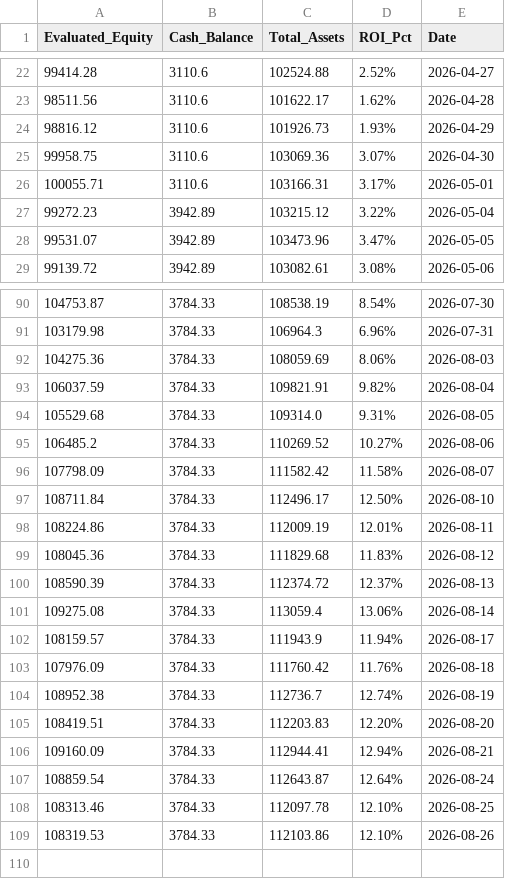
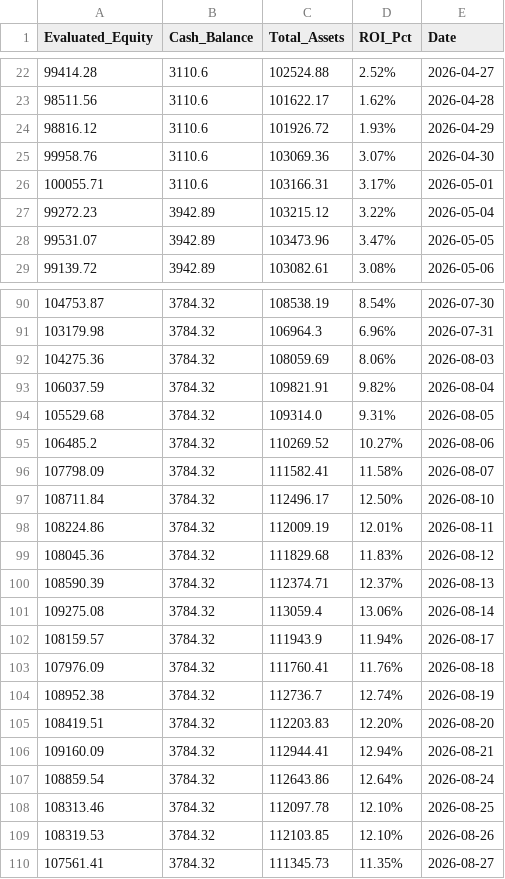
Before and after one commit to RayD-123/micro-quant-simulator, a CSV file: daily_equity.csv, drawn as a sheet; only a part is shown, gaps mark what is left out; the diff covers the shown part only.

```diff
--- a/daily_equity.csv
+++ b/daily_equity.csv
@@ -23,4 +23,4 @@ Evaluated_Equity,Cash_Balance,Total_Assets,ROI_Pct,Date
 98511.56,3110.6,101622.17,1.62%,2026-04-28
-98816.12,3110.6,101926.73,1.93%,2026-04-29
-99958.75,3110.6,103069.36,3.07%,2026-04-30
+98816.12,3110.6,101926.72,1.93%,2026-04-29
+99958.76,3110.6,103069.36,3.07%,2026-04-30
 100055.71,3110.6,103166.31,3.17%,2026-05-01
@@ -90,20 +90,21 @@ Evaluated_Equity,Cash_Balance,Total_Assets,ROI_Pct,Date
-104753.87,3784.33,108538.19,8.54%,2026-07-30
-103179.98,3784.33,106964.3,6.96%,2026-07-31
-104275.36,3784.33,108059.69,8.06%,2026-08-03
-106037.59,3784.33,109821.91,9.82%,2026-08-04
-105529.68,3784.33,109314.0,9.31%,2026-08-05
-106485.2,3784.33,110269.52,10.27%,2026-08-06
-107798.09,3784.33,111582.42,11.58%,2026-08-07
-108711.84,3784.33,112496.17,12.50%,2026-08-10
-108224.86,3784.33,112009.19,12.01%,2026-08-11
-108045.36,3784.33,111829.68,11.83%,2026-08-12
-108590.39,3784.33,112374.72,12.37%,2026-08-13
-109275.08,3784.33,113059.4,13.06%,2026-08-14
-108159.57,3784.33,111943.9,11.94%,2026-08-17
-107976.09,3784.33,111760.42,11.76%,2026-08-18
-108952.38,3784.33,112736.7,12.74%,2026-08-19
-108419.51,3784.33,112203.83,12.20%,2026-08-20
-109160.09,3784.33,112944.41,12.94%,2026-08-21
-108859.54,3784.33,112643.87,12.64%,2026-08-24
-108313.46,3784.33,112097.78,12.10%,2026-08-25
-108319.53,3784.33,112103.86,12.10%,2026-08-26
+104753.87,3784.32,108538.19,8.54%,2026-07-30
+103179.98,3784.32,106964.3,6.96%,2026-07-31
+104275.36,3784.32,108059.69,8.06%,2026-08-03
+106037.59,3784.32,109821.91,9.82%,2026-08-04
+105529.68,3784.32,109314.0,9.31%,2026-08-05
+106485.2,3784.32,110269.52,10.27%,2026-08-06
+107798.09,3784.32,111582.41,11.58%,2026-08-07
+108711.84,3784.32,112496.17,12.50%,2026-08-10
+108224.86,3784.32,112009.19,12.01%,2026-08-11
+108045.36,3784.32,111829.68,11.83%,2026-08-12
+108590.39,3784.32,112374.71,12.37%,2026-08-13
+109275.08,3784.32,113059.4,13.06%,2026-08-14
+108159.57,3784.32,111943.9,11.94%,2026-08-17
+107976.09,3784.32,111760.41,11.76%,2026-08-18
+108952.38,3784.32,112736.7,12.74%,2026-08-19
+108419.51,3784.32,112203.83,12.20%,2026-08-20
+109160.09,3784.32,112944.41,12.94%,2026-08-21
+108859.54,3784.32,112643.86,12.64%,2026-08-24
+108313.46,3784.32,112097.78,12.10%,2026-08-25
+108319.53,3784.32,112103.85,12.10%,2026-08-26
+107561.41,3784.32,111345.73,11.35%,2026-08-27
```
Also changed, not shown: 36 edited cells elsewhere in this file, history_database/ledger_2026_04.csv, history_database/ledger_2026_08.csv, 3 other files.
